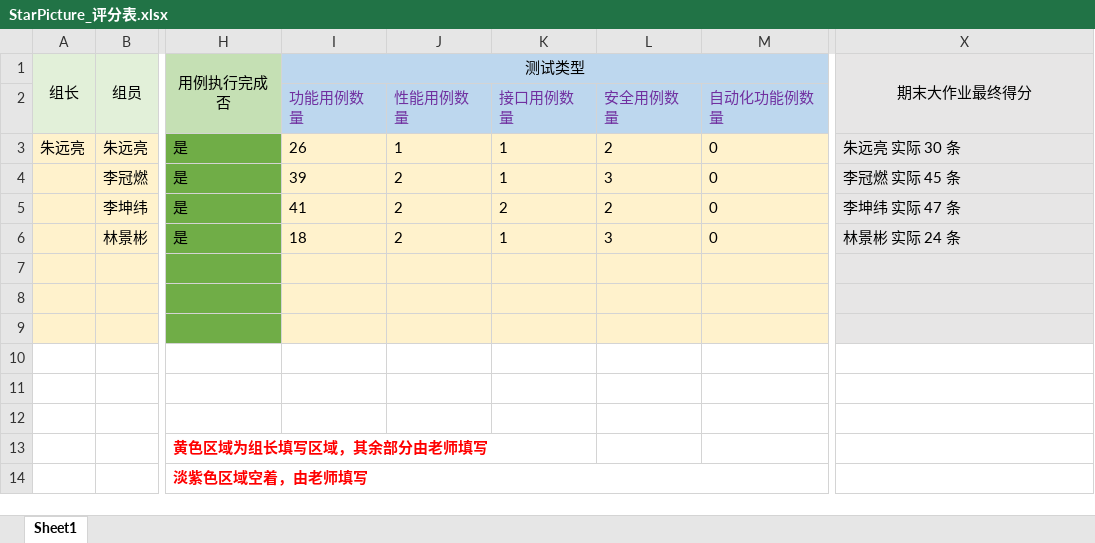
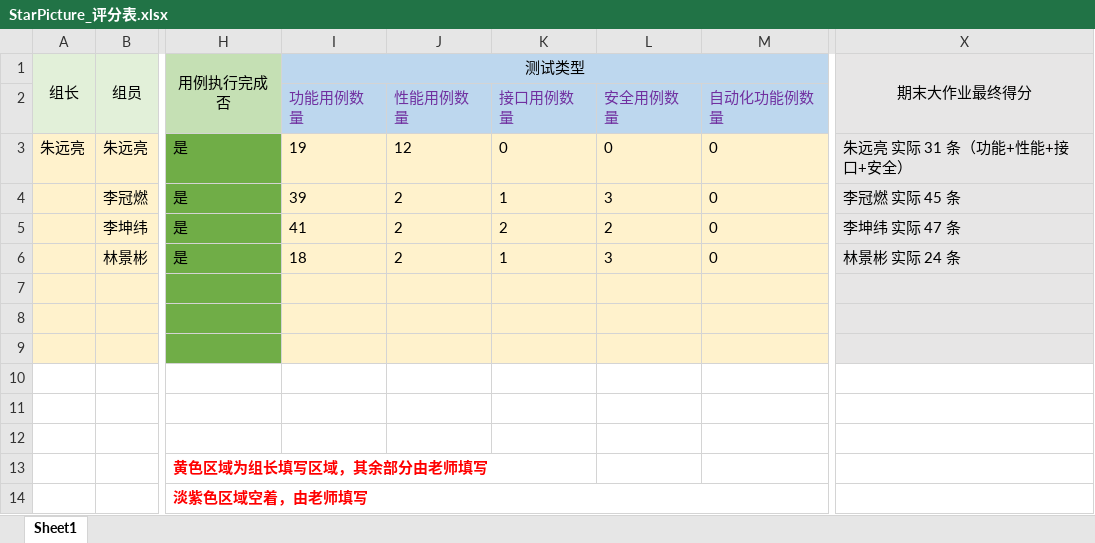
Before and after one commit to zhugela/StarPicture, an Excel workbook: docs/内娱图库_海蒂与爷爷_朱远亮_18144610287/StarPicture_评分表.xlsx, sheet Sheet1, drawn as a sheet; only a part is shown, gaps mark what is left out; values as stored, in another font and other column widths than the file's, no borders; conditional formats not drawn; the diff names each change by its address in the sheet, - before the commit and + after, or states it on an @@ line.

```diff
--- a/docs/内娱图库_海蒂与爷爷_朱远亮_18144610287/StarPicture_评分表.xlsx (sheet Sheet1)
+++ b/docs/内娱图库_海蒂与爷爷_朱远亮_18144610287/StarPicture_评分表.xlsx (sheet Sheet1)
-I3 (测试类型): 26
+I3 (测试类型): 19
-J3: 1
+J3: 12
-K3: 1
+K3: 0
-L3: 2
+L3: 0
-X3 (期末大作业最终得分): 朱远亮 实际 30 条
+X3 (期末大作业最终得分): 朱远亮 实际 31 条（功能+性能+接口+安全）
```
Also changed, not shown: docs/内娱图库_海蒂与爷爷_朱远亮_18144610287/StarPicture_测试用例.xlsx, docs/内娱图库_海蒂与爷爷_朱远亮_18144610287/朱远亮_脚本与截图/软件测试测试用例.xlsx, 11 other files.
